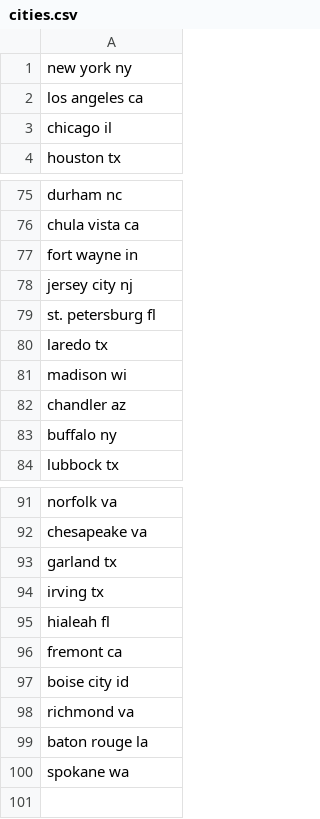
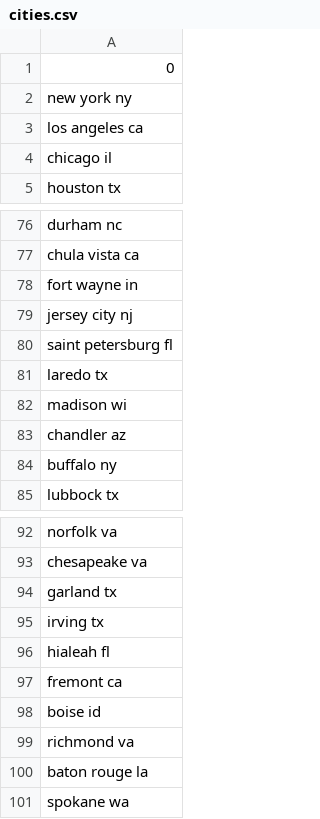
Before and after one commit to Kokkini/US-city-distance, a CSV file: cities.csv, drawn as a sheet; only a part is shown, gaps mark what is left out.

```diff
--- a/cities.csv
+++ b/cities.csv
@@ -1 +1,2 @@
+0
 new york ny
@@ -78,3 +79,3 @@ fort wayne in
 jersey city nj
-st. petersburg fl
+saint petersburg fl
 laredo tx
@@ -96,3 +97,3 @@ hialeah fl
 fremont ca
-boise city id
+boise id
 richmond va
```
Also changed, not shown: distance_matrix.csv.
